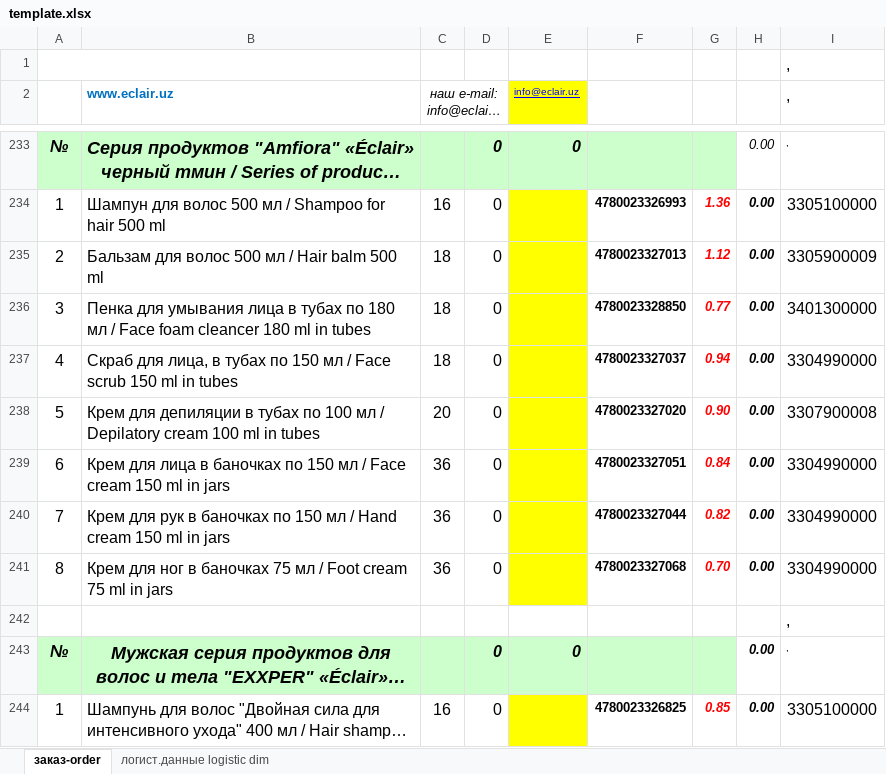
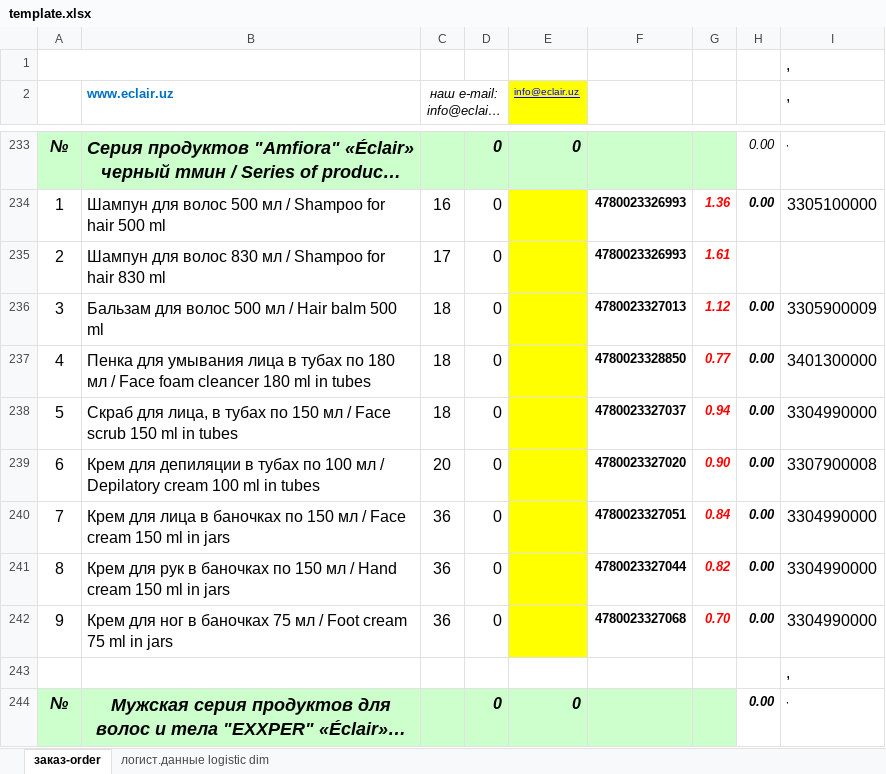
Before and after one commit to ulan-0110/alga-order, an Excel workbook: template.xlsx, sheet заказ-order, drawn as a sheet; only a part is shown, gaps mark what is left out; the shorter side is filled out with more unchanged rows; long unchanged cells end in …; values as stored, in another font and other column widths than the file's, no borders; addresses are those after the commit; the diff names each change by its address in the sheet, - before the commit and + after, or states it on an @@ line.

Commit message:
Add files via upload

```diff
--- a/template.xlsx (sheet заказ-order)
+++ b/template.xlsx (sheet заказ-order)
+row 235: 2 | Шампун для волос 830 мл / Shampoo for hair 830 ml | 17 | 0 |  | 4780023326993 | 1.61
-A236: 2
+A236: 3
-A237: 3
+A237: 4
-A238: 4
+A238: 5
-A239: 5
+A239: 6
-A240: 6
+A240: 7
-A241: 7
+A241: 8
-A242: 8
+A242: 9
```
Also changed, not shown: formulas that keep their value.
